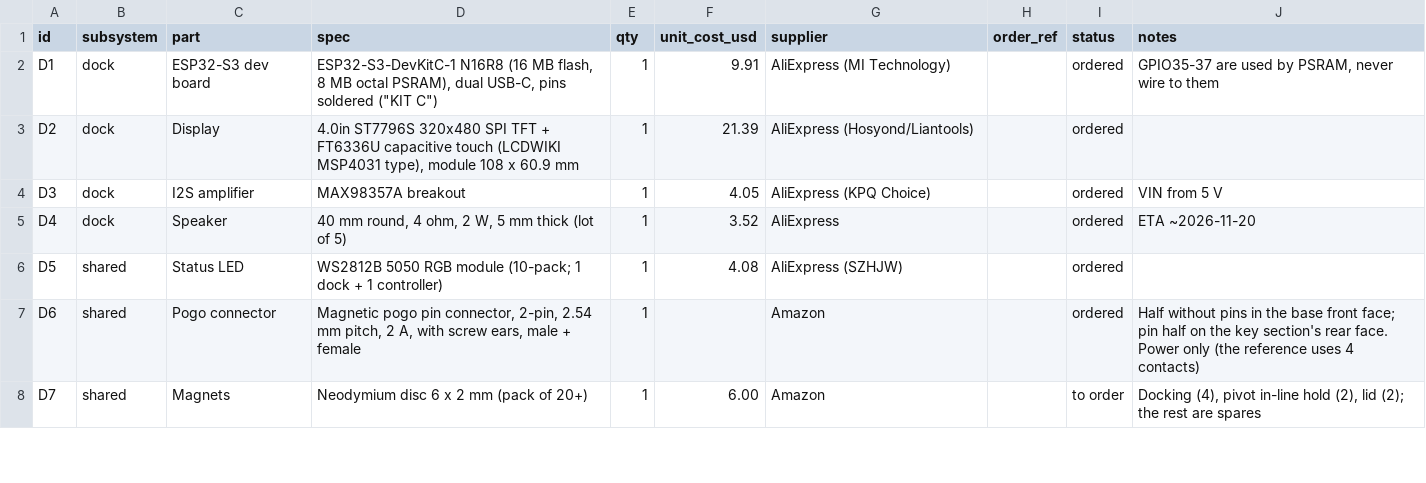
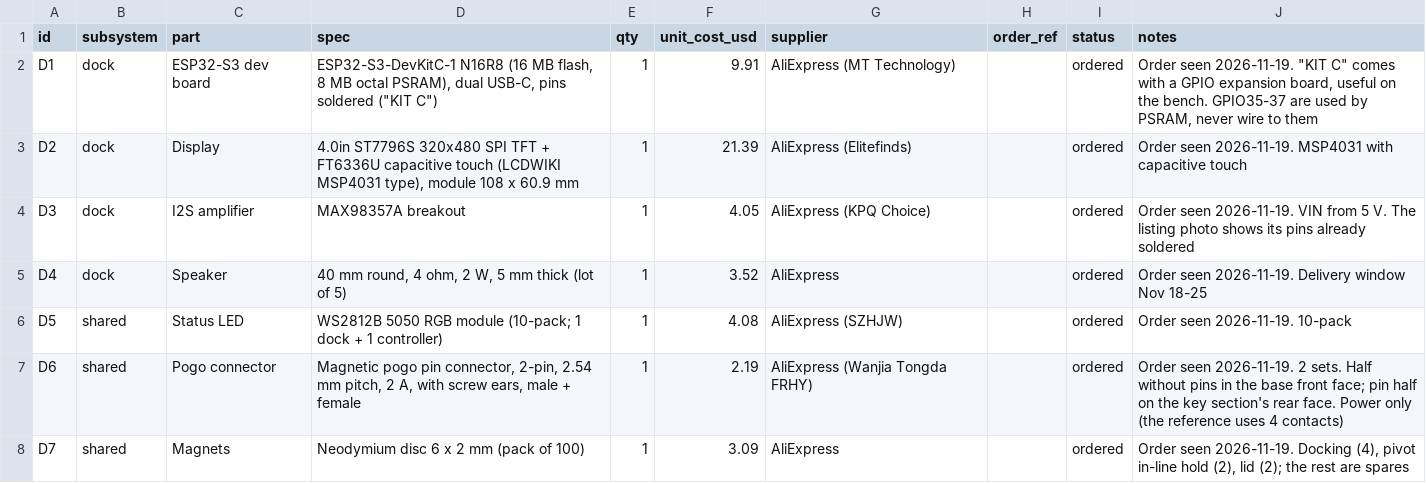
Before and after one commit to nicorudu/projects, a CSV file: agent-controller/hardware/bom/BOM.csv, drawn as a sheet; only a part is shown; the diff covers the shown part only.

```diff
--- a/agent-controller/hardware/bom/BOM.csv
+++ b/agent-controller/hardware/bom/BOM.csv
@@ -1,8 +1,8 @@
 id,subsystem,part,spec,qty,unit_cost_usd,supplier,order_ref,status,notes
-D1,dock,ESP32-S3 dev board,"ESP32-S3-DevKitC-1 N16R8 (16 MB flash, 8 MB octal PSRAM), dual USB-C, pins soldered (""KIT C"")",1,9.91,AliExpress (MI Technology),,ordered,"GPIO35-37 are used by PSRAM, never wire to them"
-D2,dock,Display,"4.0in ST7796S 320x480 SPI TFT + FT6336U capacitive touch (LCDWIKI MSP4031 type), module 108 x 60.9 mm",1,21.39,AliExpress (Hosyond/Liantools),,ordered,
-D3,dock,I2S amplifier,MAX98357A breakout,1,4.05,AliExpress (KPQ Choice),,ordered,VIN from 5 V
-D4,dock,Speaker,"40 mm round, 4 ohm, 2 W, 5 mm thick (lot of 5)",1,3.52,AliExpress,,ordered,ETA ~2026-11-20
-D5,shared,Status LED,WS2812B 5050 RGB module (10-pack; 1 dock + 1 controller),1,4.08,AliExpress (SZHJW),,ordered,
-D6,shared,Pogo connector,"Magnetic pogo pin connector, 2-pin, 2.54 mm pitch, 2 A, with screw ears, male + female",1,,Amazon,,ordered,Half without pins in the base front face; pin half on the key section's rear face. Power only (the reference uses 4 contacts)
-D7,shared,Magnets,Neodymium disc 6 x 2 mm (pack of 20+),1,6.00,Amazon,,to order,"Docking (4), pivot in-line hold (2), lid (2); the rest are spares"
+D1,dock,ESP32-S3 dev board,"ESP32-S3-DevKitC-1 N16R8 (16 MB flash, 8 MB octal PSRAM), dual USB-C, pins soldered (""KIT C"")",1,9.91,AliExpress (MT Technology),,ordered,"Order seen 2026-11-19. ""KIT C"" comes with a GPIO expansion board, useful on the bench. GPIO35-37 are used by PSRAM, never wire to them"
+D2,dock,Display,"4.0in ST7796S 320x480 SPI TFT + FT6336U capacitive touch (LCDWIKI MSP4031 type), module 108 x 60.9 mm",1,21.39,AliExpress (Elitefinds),,ordered,Order seen 2026-11-19. MSP4031 with capacitive touch
+D3,dock,I2S amplifier,MAX98357A breakout,1,4.05,AliExpress (KPQ Choice),,ordered,Order seen 2026-11-19. VIN from 5 V. The listing photo shows its pins already soldered
+D4,dock,Speaker,"40 mm round, 4 ohm, 2 W, 5 mm thick (lot of 5)",1,3.52,AliExpress,,ordered,Order seen 2026-11-19. Delivery window Nov 18-25
+D5,shared,Status LED,WS2812B 5050 RGB module (10-pack; 1 dock + 1 controller),1,4.08,AliExpress (SZHJW),,ordered,Order seen 2026-11-19. 10-pack
+D6,shared,Pogo connector,"Magnetic pogo pin connector, 2-pin, 2.54 mm pitch, 2 A, with screw ears, male + female",1,2.19,AliExpress (Wanjia Tongda FRHY),,ordered,Order seen 2026-11-19. 2 sets. Half without pins in the base front face; pin half on the key section's rear face. Power only (the reference uses 4 contacts)
+D7,shared,Magnets,Neodymium disc 6 x 2 mm (pack of 100),1,3.09,AliExpress,,ordered,"Order seen 2026-11-19. Docking (4), pivot in-line hold (2), lid (2); the rest are spares"
```
Also changed, not shown: 5 added rows and 34 edited cells elsewhere in this file, 6 other files.
